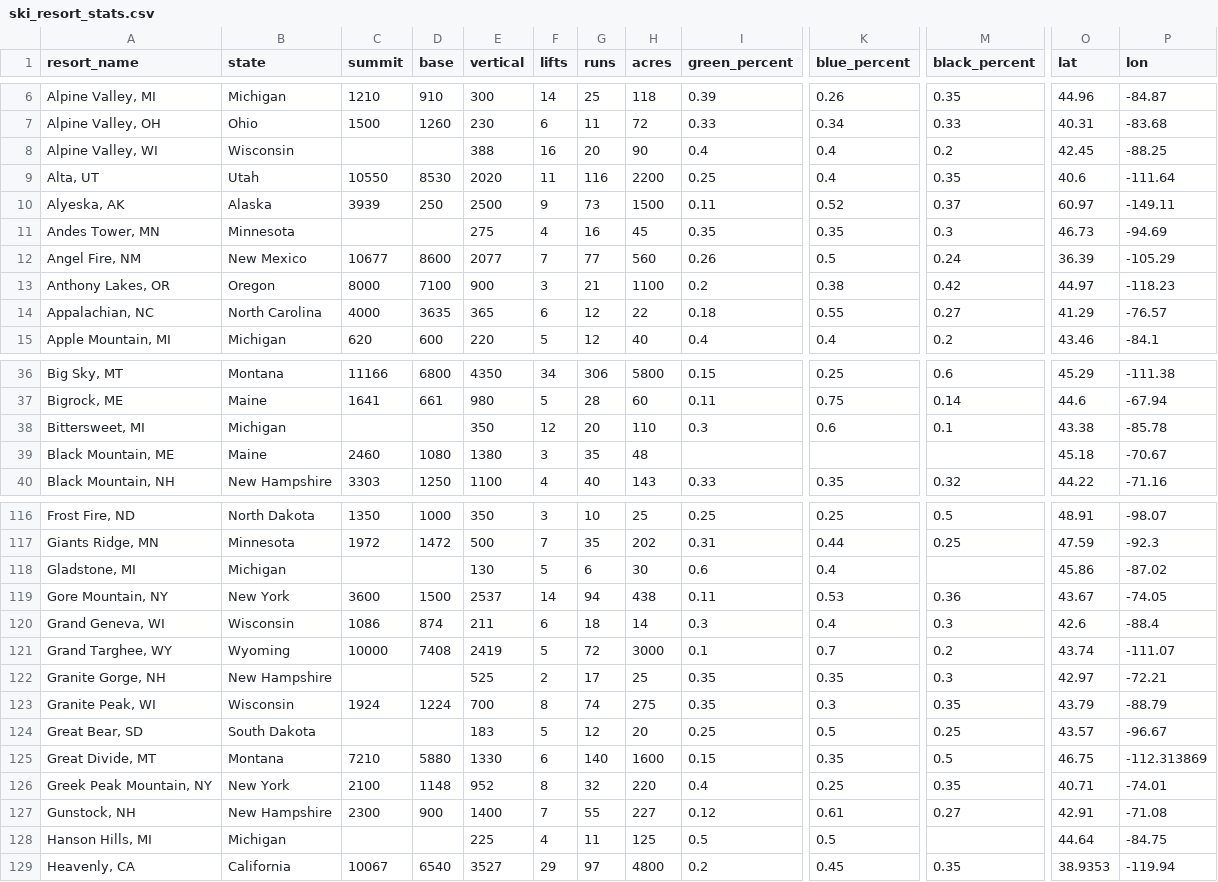
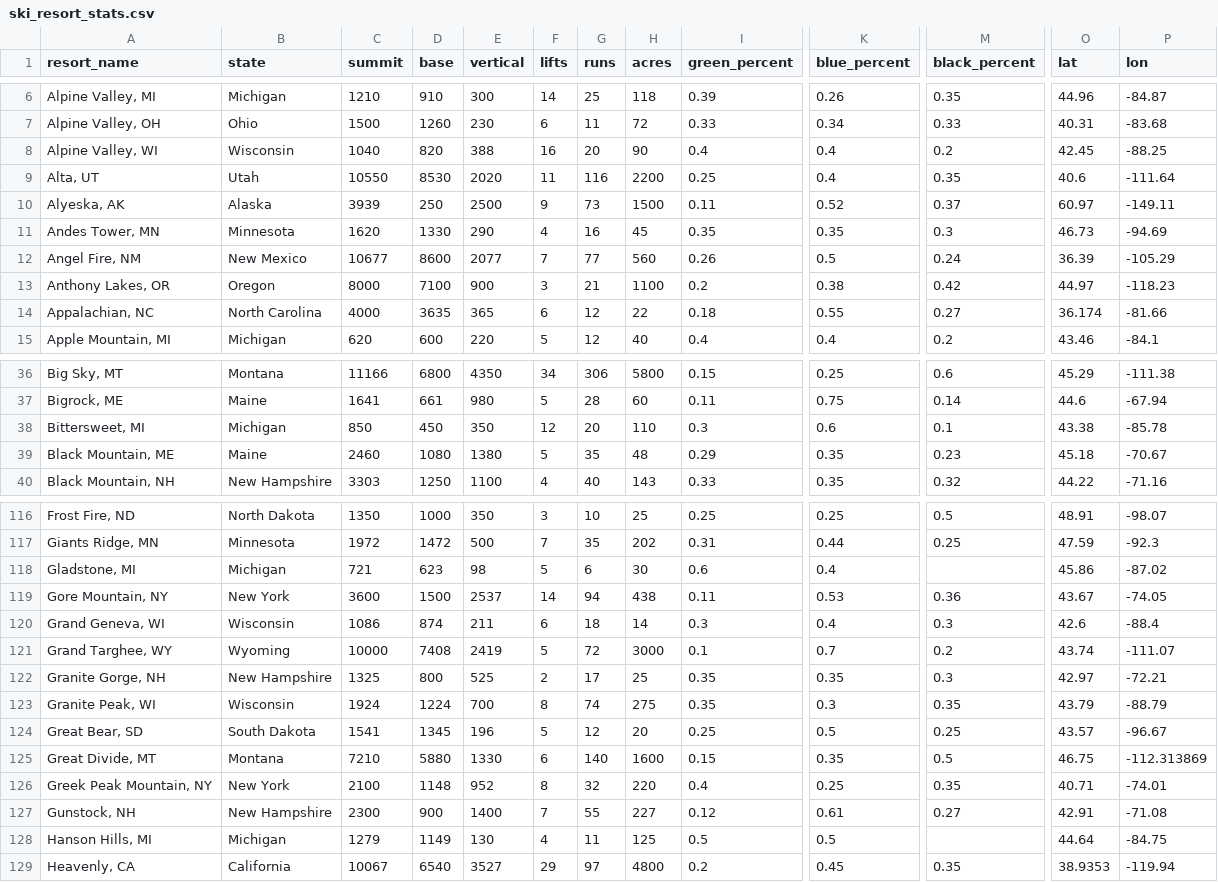
Before and after one commit to tsmit317/Folium-Practice, a CSV file: US Ski Resorts/ski_resort_stats.csv, drawn as a sheet; only a part is shown, gaps mark what is left out; the diff covers the shown part only; the diff names each change by its address in the sheet, - before the commit and + after, or states it on an @@ line.

Commit message:
updated some columns

```diff
--- a/US Ski Resorts/ski_resort_stats.csv
+++ b/US Ski Resorts/ski_resort_stats.csv
-C8 (summit): (empty)
+C8 (summit): 1040
-D8 (base): (empty)
+D8 (base): 820
-C11 (summit): (empty)
+C11 (summit): 1620
-D11 (base): (empty)
+D11 (base): 1330
-E11 (vertical): 275
+E11 (vertical): 290
-O14 (lat): 41.29
+O14 (lat): 36.174
-P14 (lon): -76.57
+P14 (lon): -81.66
-C38 (summit): (empty)
+C38 (summit): 850
-D38 (base): (empty)
+D38 (base): 450
-F39 (lifts): 3
+F39 (lifts): 5
-I39 (green_percent): (empty)
+I39 (green_percent): 0.29
-K39 (blue_percent): (empty)
+K39 (blue_percent): 0.35
-M39 (black_percent): (empty)
+M39 (black_percent): 0.23
-C118 (summit): (empty)
+C118 (summit): 721
-D118 (base): (empty)
+D118 (base): 623
-E118 (vertical): 130
+E118 (vertical): 98
-C122 (summit): (empty)
+C122 (summit): 1325
-D122 (base): (empty)
+D122 (base): 800
-C124 (summit): (empty)
+C124 (summit): 1541
-D124 (base): (empty)
+D124 (base): 1345
-E124 (vertical): 183
+E124 (vertical): 196
-C128 (summit): (empty)
+C128 (summit): 1279
-D128 (base): (empty)
+D128 (base): 1149
-E128 (vertical): 225
+E128 (vertical): 130
```
Also changed, not shown: 6 edited cells elsewhere in this file.
